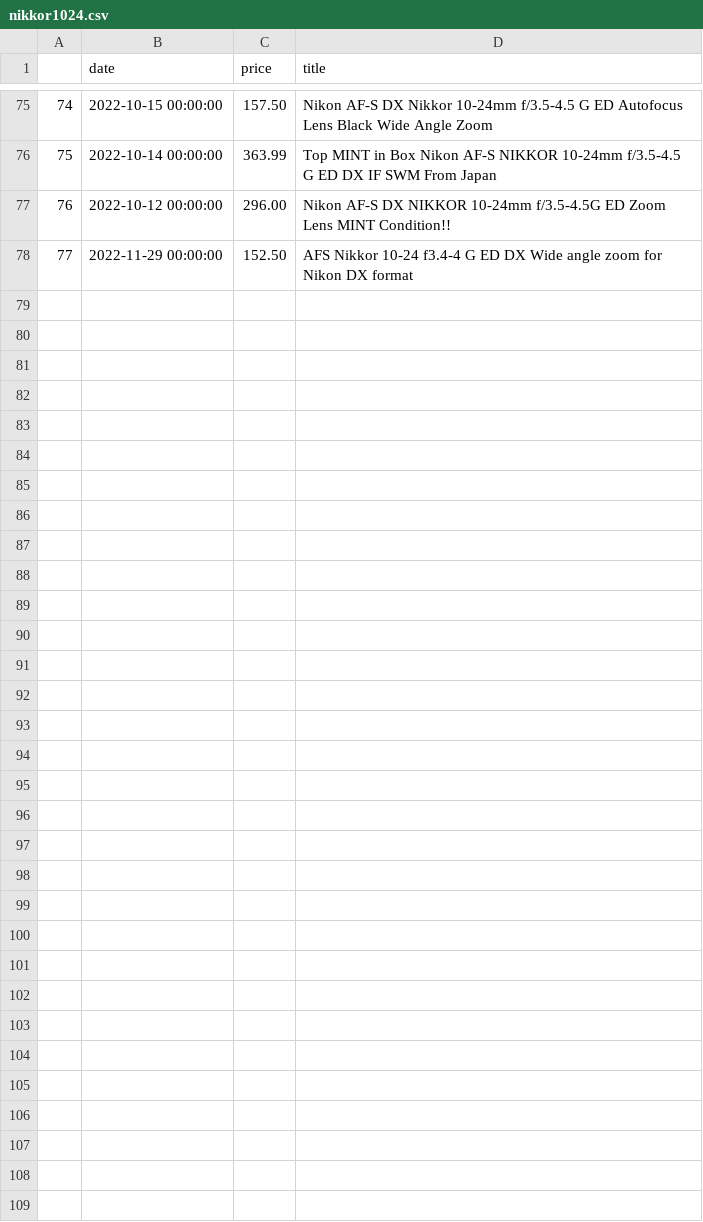
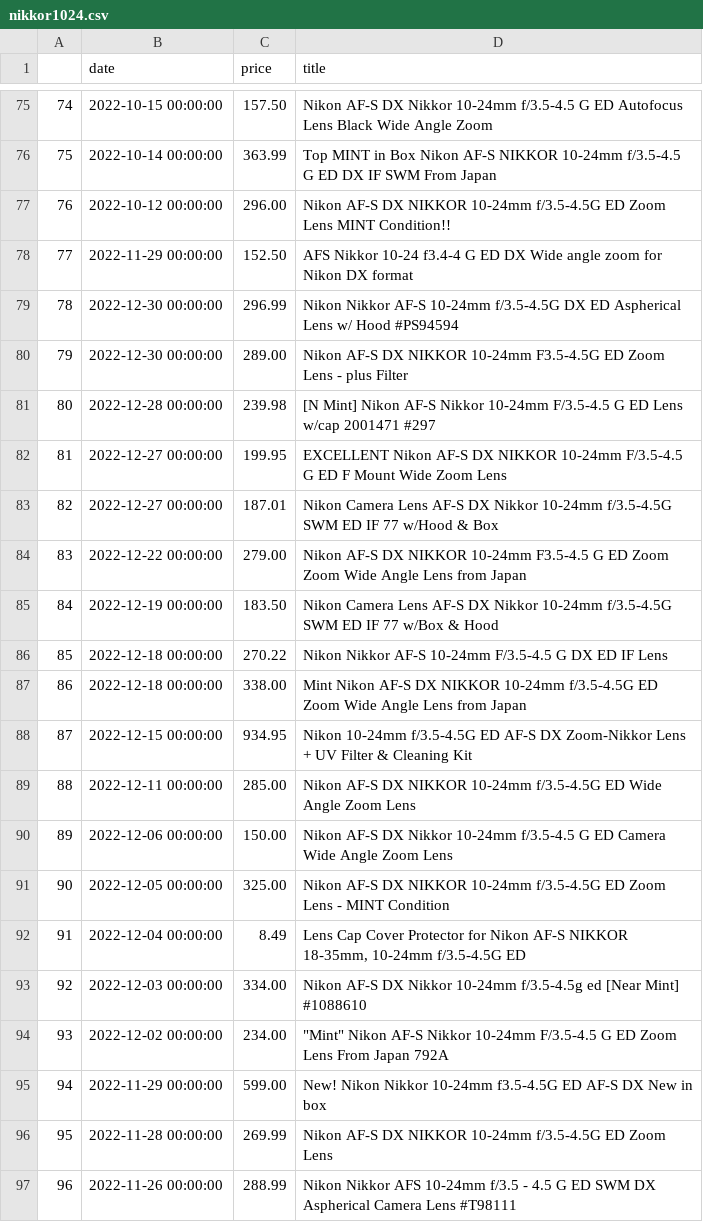
Before and after one commit to kobesar/ebaytracker, a CSV file: data/nikkor1024.csv, drawn as a sheet; only a part is shown, gaps mark what is left out; the diff covers the shown part only.

```diff
--- a/data/nikkor1024.csv
+++ b/data/nikkor1024.csv
@@ -78 +78,20 @@
 77,2022-11-29 00:00:00,152.50,AFS Nikkor 10-24 f3.4-4 G ED DX Wide angle zoom for Nikon DX format
+78,2022-12-30 00:00:00,296.99,Nikon Nikkor AF-S 10-24mm f/3.5-4.5G DX ED Aspherical Lens w/ Hood #PS94594
+79,2022-12-30 00:00:00,289.00,Nikon AF-S DX NIKKOR 10-24mm F3.5-4.5G ED Zoom Lens - plus Filter
+80,2022-12-28 00:00:00,239.98,[N Mint] Nikon AF-S Nikkor 10-24mm F/3.5-4.5 G ED Lens w/cap 2001471 #297
+81,2022-12-27 00:00:00,199.95,EXCELLENT Nikon AF-S DX NIKKOR 10-24mm F/3.5-4.5 G ED F Mount Wide Zoom Lens
+82,2022-12-27 00:00:00,187.01,Nikon Camera Lens AF-S DX Nikkor 10-24mm f/3.5-4.5G SWM ED IF 77 w/Hood & Box
+83,2022-12-22 00:00:00,279.00,Nikon AF-S DX NIKKOR 10-24mm F3.5-4.5 G ED Zoom Zoom Wide Angle Lens from Japan
+84,2022-12-19 00:00:00,183.50,Nikon Camera Lens AF-S DX Nikkor 10-24mm f/3.5-4.5G SWM ED IF 77 w/Box & Hood
+85,2022-12-18 00:00:00,270.22,Nikon Nikkor AF-S 10-24mm F/3.5-4.5 G DX ED IF Lens
+86,2022-12-18 00:00:00,338.00,Mint Nikon AF-S DX NIKKOR 10-24mm f/3.5-4.5G ED Zoom Wide Angle Lens from Japan
+87,2022-12-15 00:00:00,934.95,Nikon 10-24mm f/3.5-4.5G ED AF-S DX Zoom-Nikkor Lens + UV Filter & Cleaning Kit
+88,2022-12-11 00:00:00,285.00,Nikon AF-S DX NIKKOR 10-24mm f/3.5-4.5G ED Wide Angle Zoom Lens
+89,2022-12-06 00:00:00,150.00,Nikon AF-S DX Nikkor 10-24mm f/3.5-4.5 G ED Camera Wide Angle Zoom Lens
+90,2022-12-05 00:00:00,325.00,Nikon AF-S DX NIKKOR 10-24mm f/3.5-4.5G ED Zoom Lens - MINT Condition
+91,2022-12-04 00:00:00,8.49,"Lens Cap Cover Protector for Nikon AF-S NIKKOR 18-35mm, 10-24mm f/3.5-4.5G ED"
+92,2022-12-03 00:00:00,334.00,Nikon AF-S DX Nikkor 10-24mm f/3.5-4.5g ed  [Near Mint] #1088610
+93,2022-12-02 00:00:00,234.00,"""Mint"" Nikon AF-S Nikkor 10-24mm F/3.5-4.5 G ED Zoom Lens From Japan 792A"
+94,2022-11-29 00:00:00,599.00,New! Nikon Nikkor 10-24mm f3.5-4.5G ED AF-S DX  New in box
+95,2022-11-28 00:00:00,269.99,Nikon AF-S DX NIKKOR 10-24mm f/3.5-4.5G ED Zoom Lens
+96,2022-11-26 00:00:00,288.99,Nikon Nikkor AFS 10-24mm f/3.5 - 4.5 G ED SWM DX Aspherical Camera Lens #T98111
```
Also changed, not shown: 19 added rows elsewhere in this file, data/d7200.csv, data/tamron2470.csv, 1 other file.
